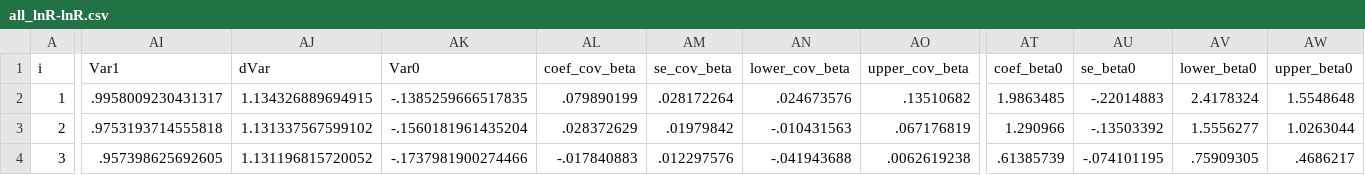
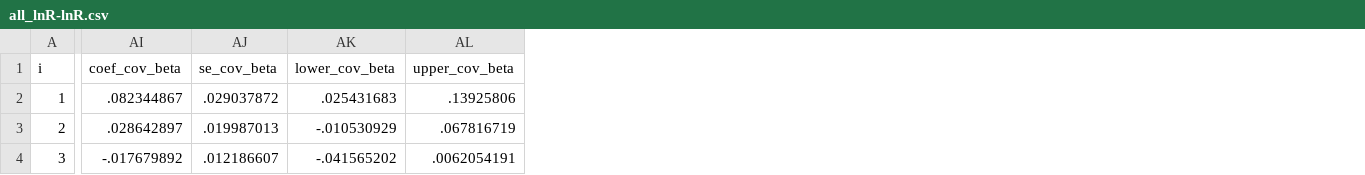
Before and after one commit to korenmiklos/ceo-value, a CSV file: papers/econometrics/data/all_lnR-lnR.csv, drawn as a sheet; only a part is shown, gaps mark what is left out; removed rows and columns are numbered as before the commit, all else as after; the diff covers the shown part only; the diff names each change by its address in the sheet, - before the commit and + after, or states it on an @@ line.

```diff
--- a/papers/econometrics/data/all_lnR-lnR.csv
+++ b/papers/econometrics/data/all_lnR-lnR.csv
-column AI (Var1), rows 2-4: .9958009230431317 | .9753193714555818 | .957398625692605
-column AJ (dVar), rows 2-4: 1.134326889694915 | 1.131337567599102 | 1.131196815720052
-column AK (Var0), rows 2-4: -.1385259666517835 | -.1560181961435204 | -.1737981900274466
-column AT (coef_beta0), rows 2-4: 1.9863485 | 1.290966 | .61385739
-column AU (se_beta0), rows 2-4: -.22014883 | -.13503392 | -.074101195
-column AV (lower_beta0), rows 2-4: 2.4178324 | 1.5556277 | .75909305
-column AW (upper_beta0), rows 2-4: 1.5548648 | 1.0263044 | .4686217
-AI2 (coef_cov_beta): .079890199
+AI2 (coef_cov_beta): .082344867
-AJ2 (se_cov_beta): .028172264
+AJ2 (se_cov_beta): .029037872
-AK2 (lower_cov_beta): .024673576
+AK2 (lower_cov_beta): .025431683
-AL2 (upper_cov_beta): .13510682
+AL2 (upper_cov_beta): .13925806
-AI3 (coef_cov_beta): .028372629
+AI3 (coef_cov_beta): .028642897
-AJ3 (se_cov_beta): .01979842
+AJ3 (se_cov_beta): .019987013
-AK3 (lower_cov_beta): -.010431563
+AK3 (lower_cov_beta): -.010530929
-AL3 (upper_cov_beta): .067176819
+AL3 (upper_cov_beta): .067816719
-AI4 (coef_cov_beta): -.017840883
+AI4 (coef_cov_beta): -.017679892
-AJ4 (se_cov_beta): .012297576
+AJ4 (se_cov_beta): .012186607
-AK4 (lower_cov_beta): -.041943688
+AK4 (lower_cov_beta): -.041565202
-AL4 (upper_cov_beta): .0062619238
+AL4 (upper_cov_beta): .0062054191
```
Also changed, not shown: 47 edited cells elsewhere in this file, papers/econometrics/data/baseline_lnR-lnR.csv, papers/econometrics/data/excessvariance_lnR-lnR.csv, 8 other files.
